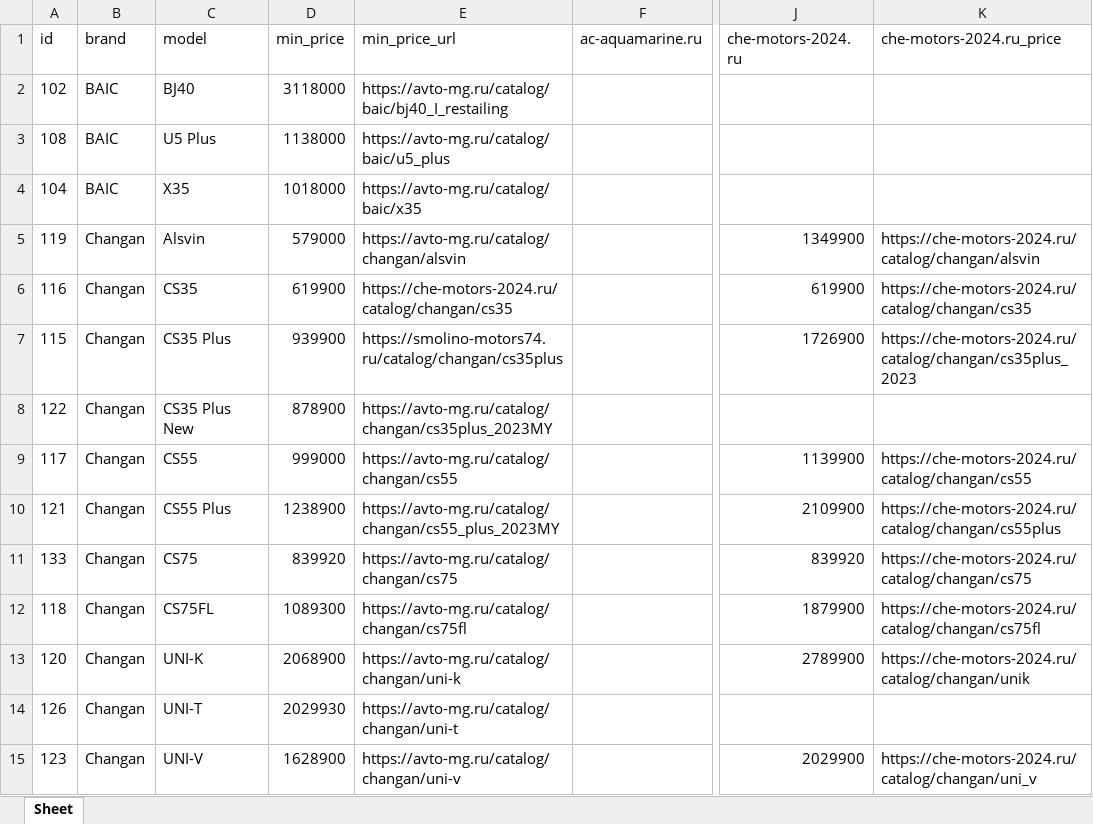
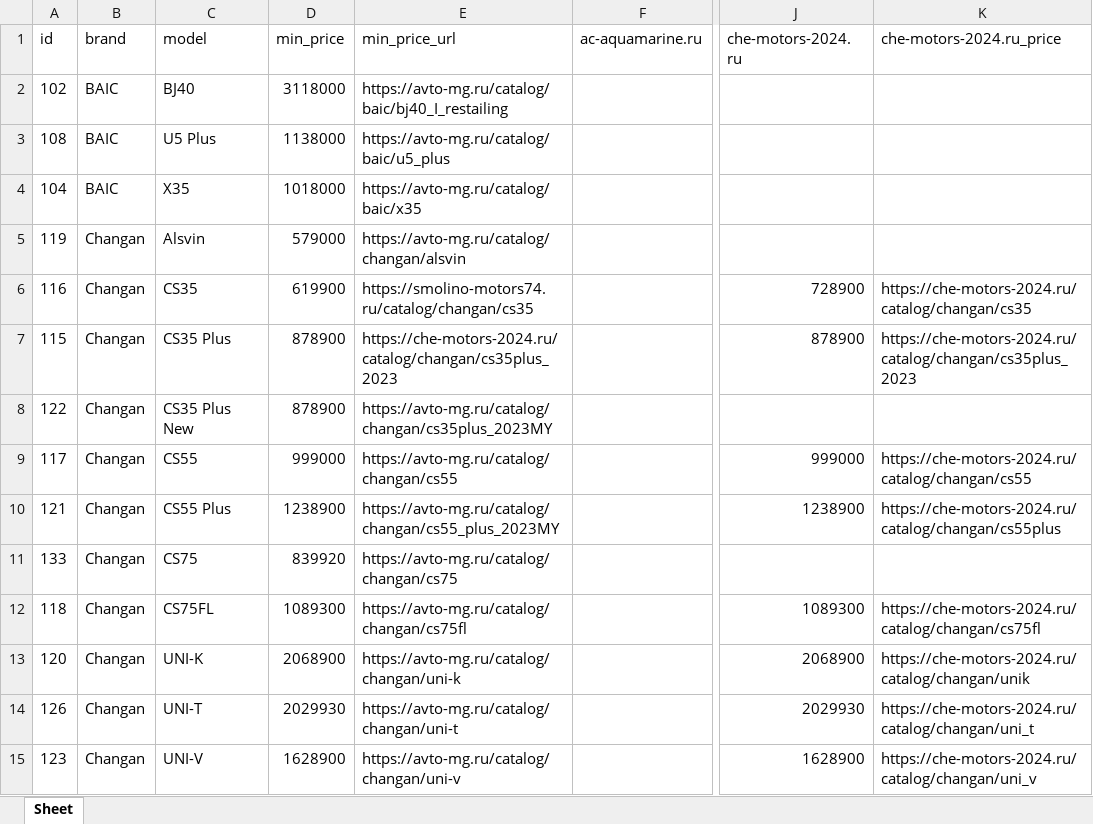
Before and after one commit to AlekseyNushtaev/AutoPars010824, an Excel workbook: xlsx/chelyabinsk.xlsx, sheet Sheet, drawn as a sheet; only a part is shown, gaps mark what is left out; values as stored, in another font and other column widths than the file's, no borders; the diff covers the shown part only; the diff names each change by its address in the sheet, - before the commit and + after, or states it on an @@ line.

```diff
--- a/xlsx/chelyabinsk.xlsx (sheet Sheet)
+++ b/xlsx/chelyabinsk.xlsx (sheet Sheet)
-J5 (che-motors-2024.ru): 1349900
+J5 (che-motors-2024.ru): (empty)
-K5 (che-motors-2024.ru_price): https://che-motors-2024.ru/catalog/changan/alsvin
+K5 (che-motors-2024.ru_price): (empty)
-E6 (min_price_url): https://che-motors-2024.ru/catalog/changan/cs35
+E6 (min_price_url): https://smolino-motors74.ru/catalog/changan/cs35
-J6 (che-motors-2024.ru): 619900
+J6 (che-motors-2024.ru): 728900
-D7 (min_price): 939900
+D7 (min_price): 878900
-E7 (min_price_url): https://smolino-motors74.ru/catalog/changan/cs35plus
+E7 (min_price_url): https://che-motors-2024.ru/catalog/changan/cs35plus_2023
-J7 (che-motors-2024.ru): 1726900
+J7 (che-motors-2024.ru): 878900
-J9 (che-motors-2024.ru): 1139900
+J9 (che-motors-2024.ru): 999000
-J10 (che-motors-2024.ru): 2109900
+J10 (che-motors-2024.ru): 1238900
-J11 (che-motors-2024.ru): 839920
+J11 (che-motors-2024.ru): (empty)
-K11 (che-motors-2024.ru_price): https://che-motors-2024.ru/catalog/changan/cs75
+K11 (che-motors-2024.ru_price): (empty)
-J12 (che-motors-2024.ru): 1879900
+J12 (che-motors-2024.ru): 1089300
-J13 (che-motors-2024.ru): 2789900
+J13 (che-motors-2024.ru): 2068900
-J14 (che-motors-2024.ru): (empty)
+J14 (che-motors-2024.ru): 2029930
-K14 (che-motors-2024.ru_price): (empty)
+K14 (che-motors-2024.ru_price): https://che-motors-2024.ru/catalog/changan/uni_t
-J15 (che-motors-2024.ru): 2029900
+J15 (che-motors-2024.ru): 1628900
```
Also changed, not shown: 1 added row, 10 removed rows and 186 edited cells elsewhere in this sheet, xlsx/krasnodar.xlsx, xlsx/moscow.xlsx, 28 other files.
